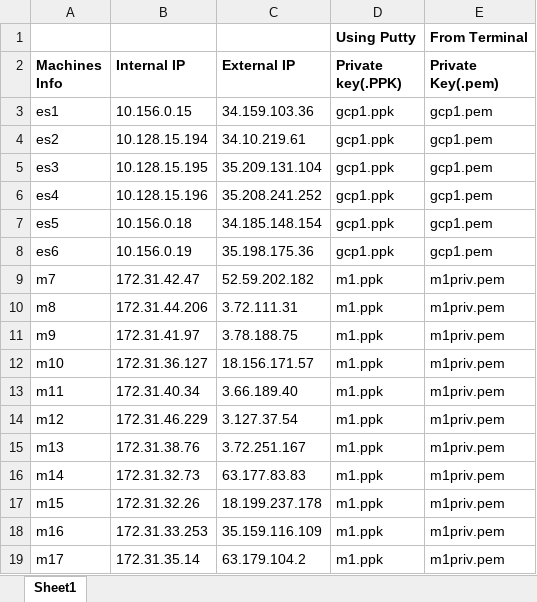
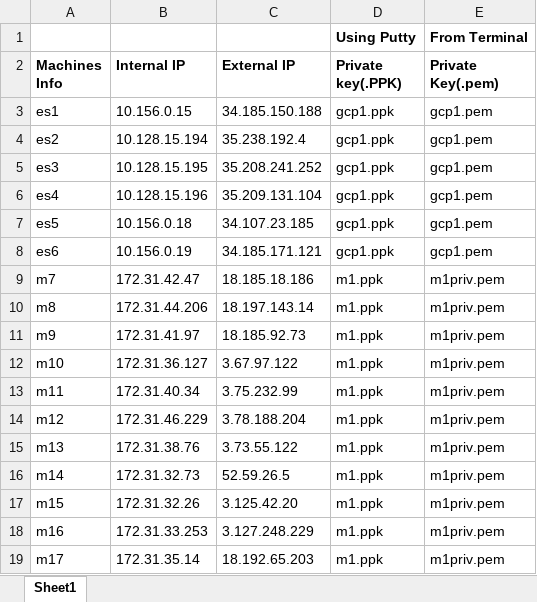
Before and after one commit to ajaykuma/ELK, an Excel workbook: Dropbox_content/Machines_Info.xlsx, sheet Sheet1, drawn as a sheet; values as stored, in another font and other column widths than the file's, no borders; the diff names each change by its address in the sheet, - before the commit and + after, or states it on an @@ line.

```diff
--- a/Dropbox_content/Machines_Info.xlsx (sheet Sheet1)
+++ b/Dropbox_content/Machines_Info.xlsx (sheet Sheet1)
-C3 (External IP): 34.159.103.36
+C3 (External IP): 34.185.150.188
-C4 (External IP): 34.10.219.61
+C4 (External IP): 35.238.192.4
-C5 (External IP): 35.209.131.104
+C5 (External IP): 35.208.241.252
-C6 (External IP): 35.208.241.252
+C6 (External IP): 35.209.131.104
-C7 (External IP): 34.185.148.154
+C7 (External IP): 34.107.23.185
-C8 (External IP): 35.198.175.36
+C8 (External IP): 34.185.171.121
-C9 (External IP): 52.59.202.182
+C9 (External IP): 18.185.18.186
-C10 (External IP): 3.72.111.31
+C10 (External IP): 18.197.143.14
-C11 (External IP): 3.78.188.75
+C11 (External IP): 18.185.92.73
-C12 (External IP): 18.156.171.57
+C12 (External IP): 3.67.97.122
-C13 (External IP): 3.66.189.40
+C13 (External IP): 3.75.232.99
-C14 (External IP): 3.127.37.54
+C14 (External IP): 3.78.188.204
-C15 (External IP): 3.72.251.167
+C15 (External IP): 3.73.55.122
-C16 (External IP): 63.177.83.83
+C16 (External IP): 52.59.26.5
-C17 (External IP): 18.199.237.178
+C17 (External IP): 3.125.42.20
-C18 (External IP): 35.159.116.109
+C18 (External IP): 3.127.248.229
-C19 (External IP): 63.179.104.2
+C19 (External IP): 18.192.65.203
```
Also changed, not shown: 1 other file.
